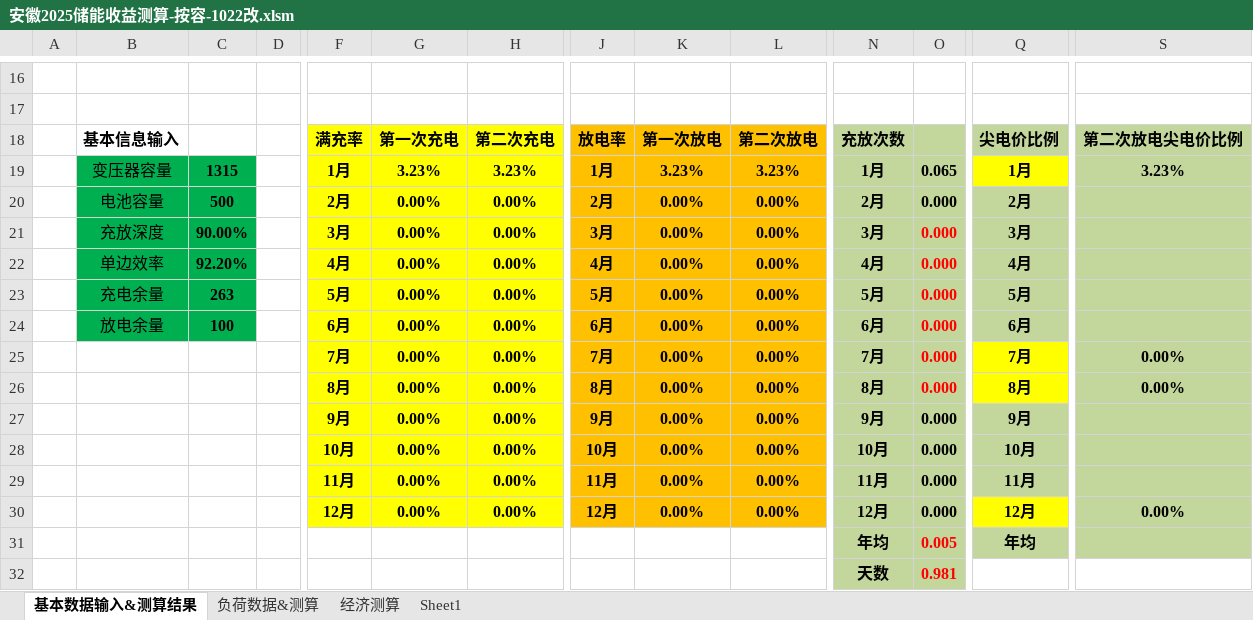
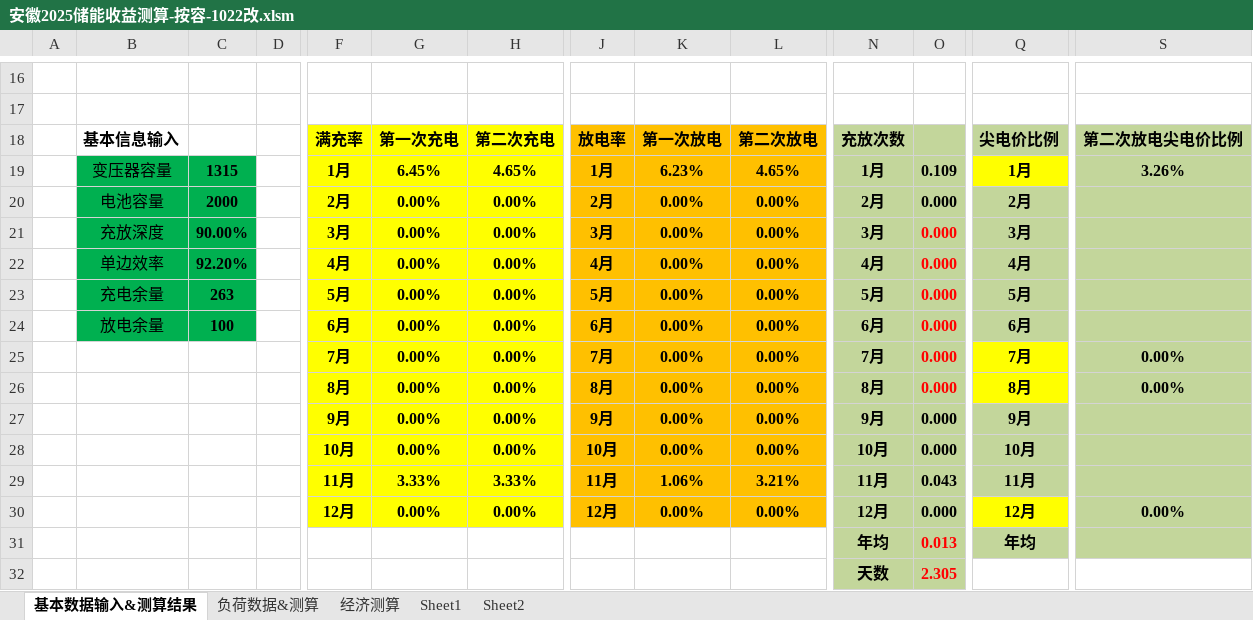
Before and after one commit to slingjie/load-analysis, an Excel workbook: 负荷测试数据/安徽2025储能收益测算-按容-1022改.xlsm, sheet 基本数据输入&测算结果, drawn as a sheet; only a part is shown, gaps mark what is left out; values as stored, in another font and other column widths than the file's, no borders; charts and pictures not drawn; removed rows and columns are numbered as before the commit, all else as after; rows hold the shown columns only; the diff names each change by its address in the sheet, - before the commit and + after, or states it on an @@ line.

```diff
--- a/负荷测试数据/安徽2025储能收益测算-按容-1022改.xlsm (sheet 基本数据输入&测算结果)
+++ b/负荷测试数据/安徽2025储能收益测算-按容-1022改.xlsm (sheet 基本数据输入&测算结果)
+sheet tab: Sheet2
-G19: 3.23%
+G19: 6.45%
-H19: 3.23%
+H19: 4.65%
-K19: 3.23%
+K19: 6.23%
-L19: 3.23%
+L19: 4.65%
-O19: 0.065
+O19: 0.109
-S19: 3.23%
+S19: 3.26%
-C20: 500
+C20: 2000
-row 29:  |  |  |  | 11月 | 0.00% | 0.00% | 11月 | 0.00% | 0.00% | 11月 | 0.000 | 11月
+row 29:  |  |  |  | 11月 | 3.33% | 3.33% | 11月 | 1.06% | 3.21% | 11月 | 0.043 | 11月
-O31: 0.005
+O31: 0.013
-O32: 0.981
+O32: 2.305
```
Also changed, not shown: sheet 经济测算, sheet 负荷数据&测算, formulas that keep their value, charts or pictures, 负荷测试数据/安徽2025储能收益测算-按容-1022改.xlsx, 16 other files.
